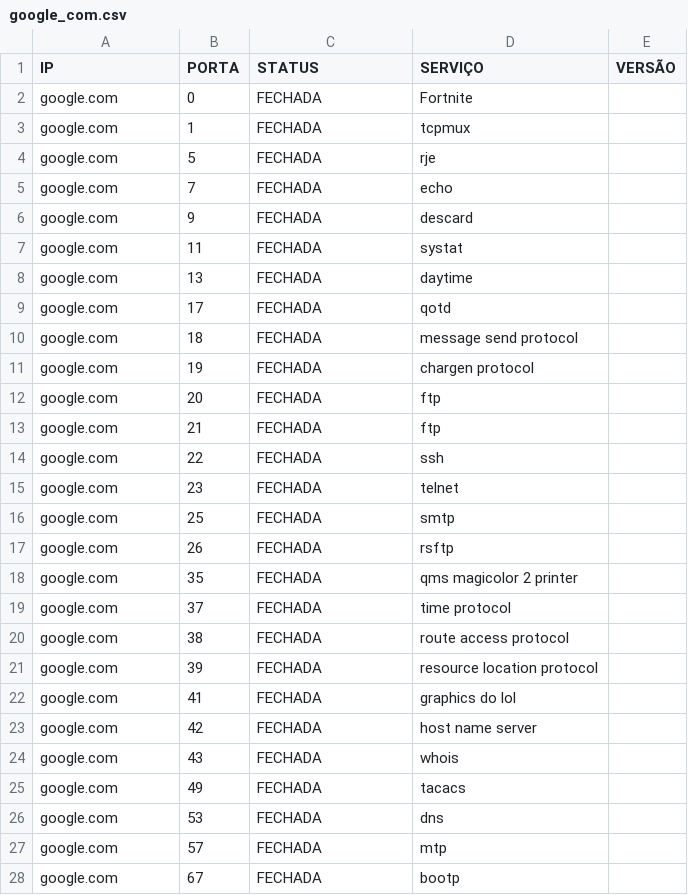
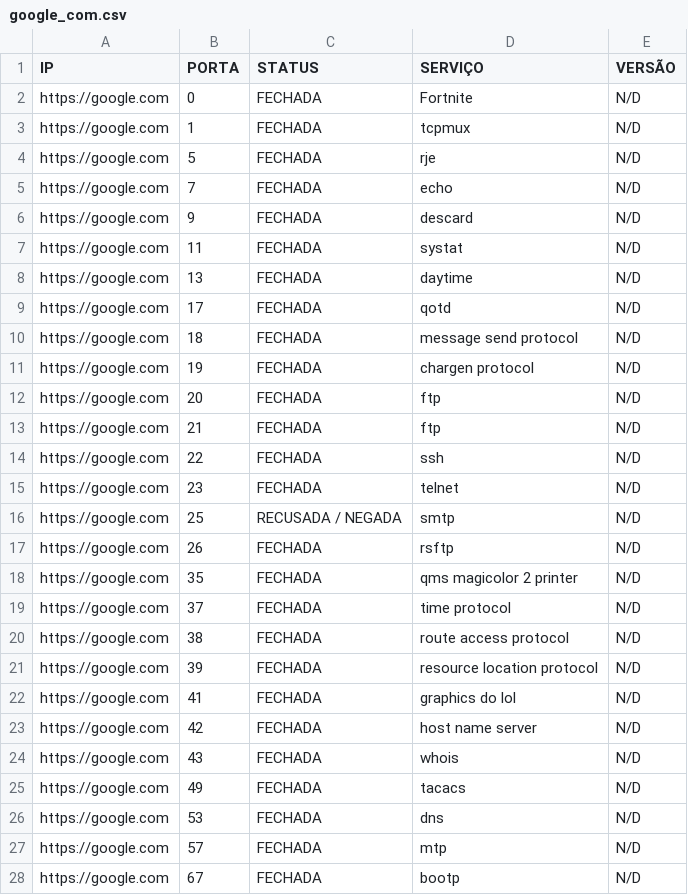
Before and after one commit to tiago-dias-laureano/PyPortScanner, a CSV file: relatorios/google_com.csv, drawn as a sheet; only a part is shown; the diff covers the shown part only.

```diff
--- a/relatorios/google_com.csv
+++ b/relatorios/google_com.csv
@@ -1,28 +1,28 @@
 IP,PORTA,STATUS,SERVIÇO,VERSÃO
-google.com,0,FECHADA,Fortnite,
-google.com,1,FECHADA,tcpmux,
-google.com,5,FECHADA,rje,
-google.com,7,FECHADA,echo,
-google.com,9,FECHADA,descard,
-google.com,11,FECHADA,systat,
-google.com,13,FECHADA,daytime,
-google.com,17,FECHADA,qotd,
-google.com,18,FECHADA,message send protocol,
-google.com,19,FECHADA,chargen protocol,
-google.com,20,FECHADA,ftp,
-google.com,21,FECHADA,ftp,
-google.com,22,FECHADA,ssh,
-google.com,23,FECHADA,telnet,
-google.com,25,FECHADA,smtp,
-google.com,26,FECHADA,rsftp,
-google.com,35,FECHADA,qms magicolor 2 printer,
-google.com,37,FECHADA,time protocol,
-google.com,38,FECHADA,route access protocol,
-google.com,39,FECHADA,resource location protocol,
-google.com,41,FECHADA,graphics do lol,
-google.com,42,FECHADA,host name server,
-google.com,43,FECHADA,whois,
-google.com,49,FECHADA,tacacs,
-google.com,53,FECHADA,dns,
-google.com,57,FECHADA,mtp,
-google.com,67,FECHADA,bootp,
+https://google.com,0,FECHADA,Fortnite,N/D
+https://google.com,1,FECHADA,tcpmux,N/D
+https://google.com,5,FECHADA,rje,N/D
+https://google.com,7,FECHADA,echo,N/D
+https://google.com,9,FECHADA,descard,N/D
+https://google.com,11,FECHADA,systat,N/D
+https://google.com,13,FECHADA,daytime,N/D
+https://google.com,17,FECHADA,qotd,N/D
+https://google.com,18,FECHADA,message send protocol,N/D
+https://google.com,19,FECHADA,chargen protocol,N/D
+https://google.com,20,FECHADA,ftp,N/D
+https://google.com,21,FECHADA,ftp,N/D
+https://google.com,22,FECHADA,ssh,N/D
+https://google.com,23,FECHADA,telnet,N/D
+https://google.com,25,RECUSADA / NEGADA,smtp,N/D
+https://google.com,26,FECHADA,rsftp,N/D
+https://google.com,35,FECHADA,qms magicolor 2 printer,N/D
+https://google.com,37,FECHADA,time protocol,N/D
+https://google.com,38,FECHADA,route access protocol,N/D
+https://google.com,39,FECHADA,resource location protocol,N/D
+https://google.com,41,FECHADA,graphics do lol,N/D
+https://google.com,42,FECHADA,host name server,N/D
+https://google.com,43,FECHADA,whois,N/D
+https://google.com,49,FECHADA,tacacs,N/D
+https://google.com,53,FECHADA,dns,N/D
+https://google.com,57,FECHADA,mtp,N/D
+https://google.com,67,FECHADA,bootp,N/D
```
Also changed, not shown: 70 edited cells elsewhere in this file, 7 other files.
